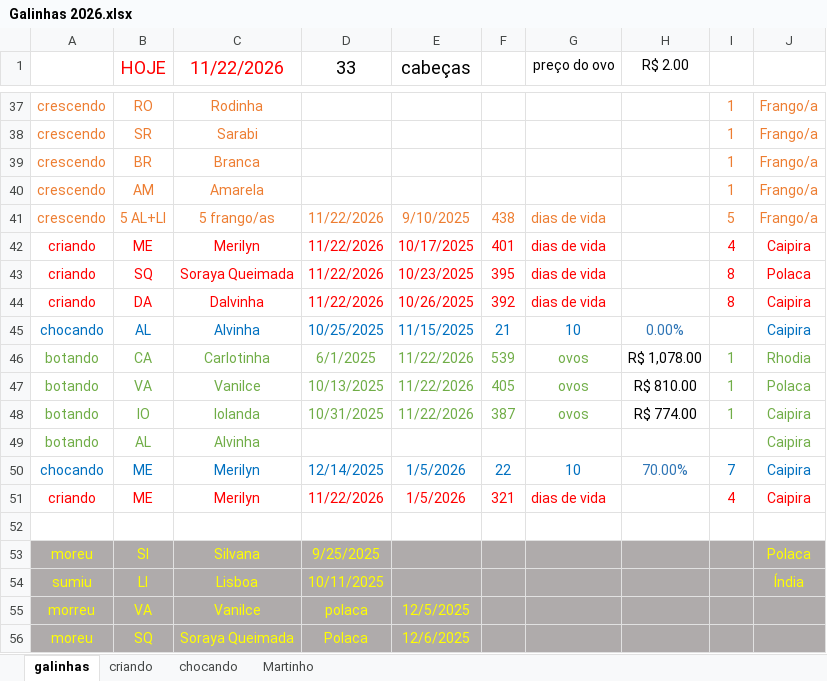
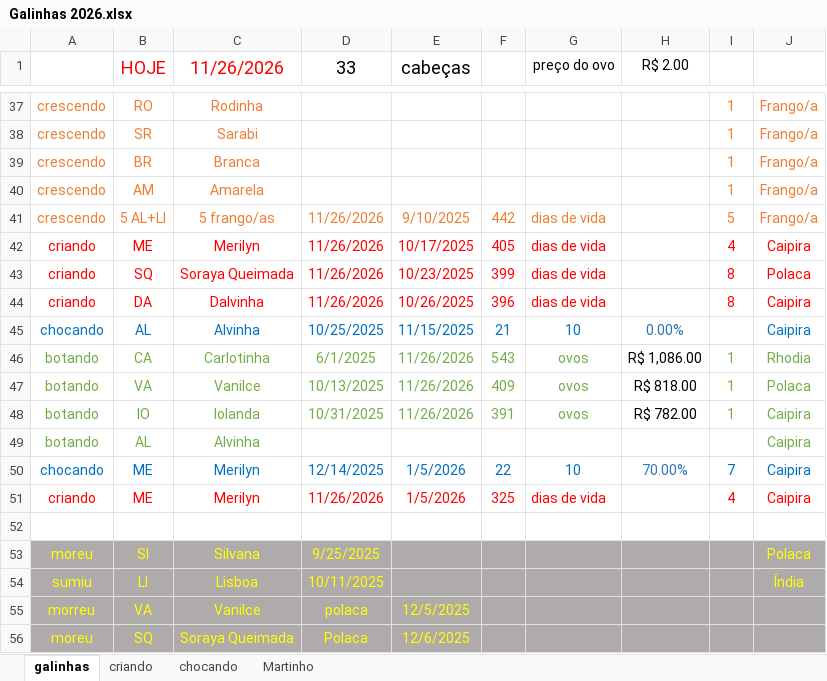
Before and after one commit to HumbertoEliaSoares01/BichosDeCasa, an Excel workbook: Galinhas/Galinhas 2026.xlsx, sheet galinhas, drawn as a sheet; only a part is shown, gaps mark what is left out; values as stored, in another font and other column widths than the file's, no borders; the diff covers the shown part only; the diff names each change by its address in the sheet, - before the commit and + after, or states it on an @@ line.

Commit message:
Update Galinhas 2026.xlsx

```diff
--- a/Galinhas/Galinhas 2026.xlsx (sheet galinhas)
+++ b/Galinhas/Galinhas 2026.xlsx (sheet galinhas)
-C1: 11/22/2026
+C1: 11/26/2026
-D41:D44 (33): 11/22/2026
+D41:D44 (33): 11/26/2026
-F41: 438
+F41: 442
-F42: 401
+F42: 405
-F43: 395
+F43: 399
-F44: 392
+F44: 396
-E46:E48 (cabeças): 11/22/2026
+E46:E48 (cabeças): 11/26/2026
-F46: 539
+F46: 543
-H46 (R$ 2.00): R$ 1,078.00
+H46 (R$ 2.00): R$ 1,086.00
-F47: 405
+F47: 409
-H47 (R$ 2.00): R$ 810.00
+H47 (R$ 2.00): R$ 818.00
-F48: 387
+F48: 391
-H48 (R$ 2.00): R$ 774.00
+H48 (R$ 2.00): R$ 782.00
-D51 (33): 11/22/2026
+D51 (33): 11/26/2026
-F51: 321
+F51: 325
```
Also changed, not shown: 20 edited cells elsewhere in this sheet, sheet criando, sheet chocando.
